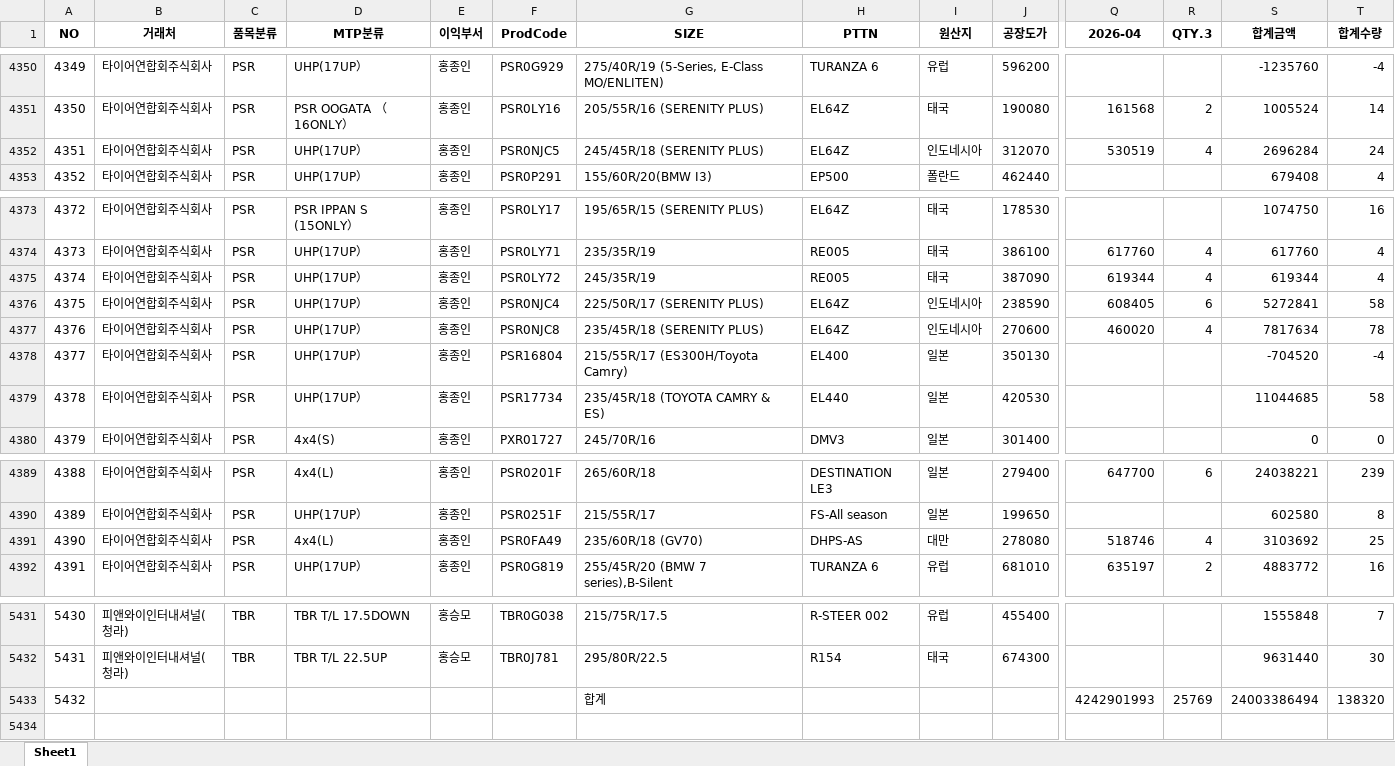
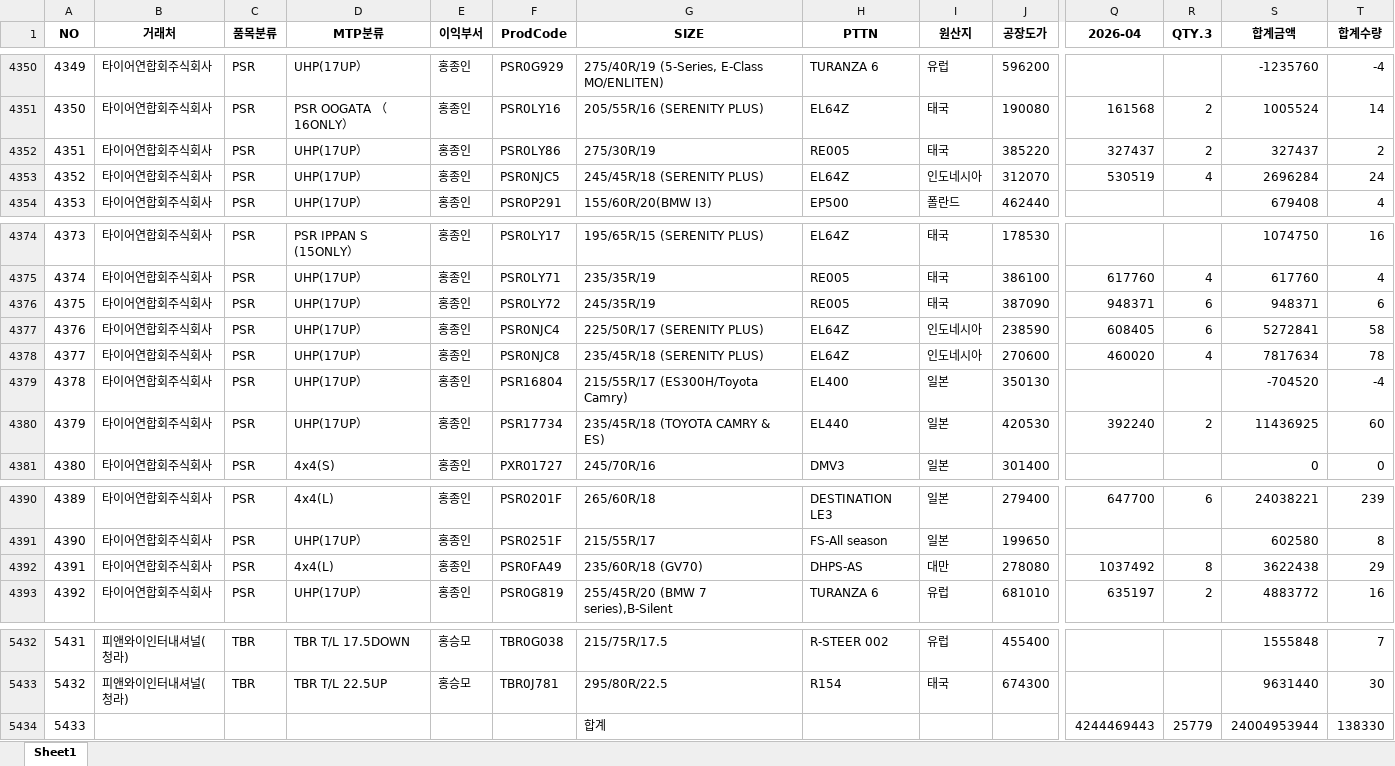
Before and after one commit to jeongkihyun25-arch/sales, an Excel workbook: current_sales.xlsx, sheet Sheet1, drawn as a sheet; only a part is shown, gaps mark what is left out; values as stored, in another font and other column widths than the file's, no borders; addresses are those after the commit; rows hold the shown columns only; the diff names each change by its address in the sheet, - before the commit and + after, or states it on an @@ line.

```diff
--- a/current_sales.xlsx (sheet Sheet1)
+++ b/current_sales.xlsx (sheet Sheet1)
+row 4352: 4351 | 타이어연합회주식회사 | PSR | UHP(17UP） | 홍종인 | PSR0LY86 | 275/30R/19 | RE005 | 태국 | 385220 | 327437 | 2 | 327437 | 2
@@ column A (NO) renumbered from row 4353 down @@
-Q4376 (2026-04): 619344
+Q4376 (2026-04): 948371
-R4376 (QTY.3): 4
+R4376 (QTY.3): 6
-S4376 (합계금액): 619344
+S4376 (합계금액): 948371
-T4376 (합계수량): 4
+T4376 (합계수량): 6
-Q4380 (2026-04): (empty)
+Q4380 (2026-04): 392240
-R4380 (QTY.3): (empty)
+R4380 (QTY.3): 2
-S4380 (합계금액): 11044685
+S4380 (합계금액): 11436925
-T4380 (합계수량): 58
+T4380 (합계수량): 60
-Q4392 (2026-04): 518746
+Q4392 (2026-04): 1037492
-R4392 (QTY.3): 4
+R4392 (QTY.3): 8
-S4392 (합계금액): 3103692
+S4392 (합계금액): 3622438
-T4392 (합계수량): 25
+T4392 (합계수량): 29
-Q5434 (2026-04): 4242901993
+Q5434 (2026-04): 4244469443
-R5434 (QTY.3): 25769
+R5434 (QTY.3): 25779
-S5434 (합계금액): 24003386494
+S5434 (합계금액): 24004953944
-T5434 (합계수량): 138320
+T5434 (합계수량): 138330
```
